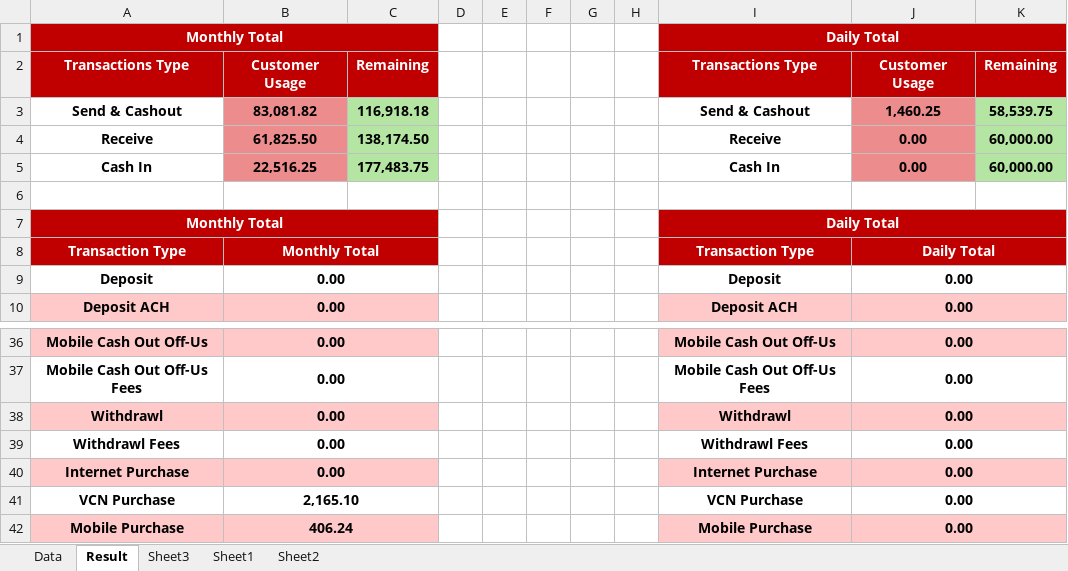
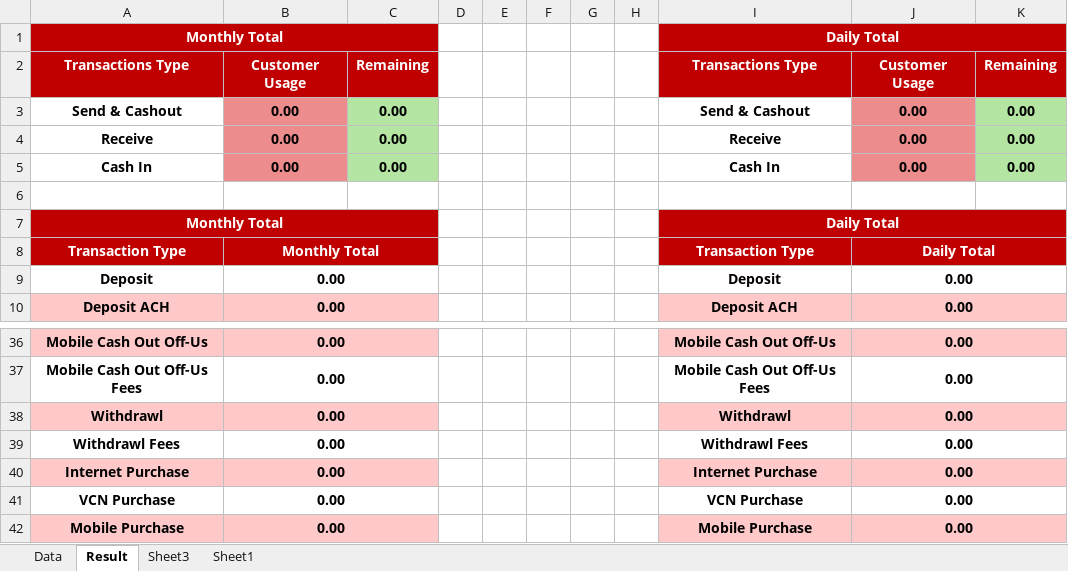
Before and after one commit to Asameh21/vcn, an Excel workbook: Rizk Limit.xlsm, sheet Result, drawn as a sheet; only a part is shown, gaps mark what is left out; values as stored, in another font and other column widths than the file's, no borders; charts and pictures not drawn; the diff covers the shown part only; the diff names each change by its address in the sheet, - before the commit and + after, or states it on an @@ line.

```diff
--- a/Rizk Limit.xlsm (sheet Result)
+++ b/Rizk Limit.xlsm (sheet Result)
-sheet tab: Sheet2
-B3: 83,081.82
+B3: 0.00
-C3: 116,918.18
+C3: 0.00
-J3: 1,460.25
+J3: 0.00
-K3: 58,539.75
+K3: 0.00
-B4: 61,825.50
+B4: 0.00
-C4: 138,174.50
+C4: 0.00
-K4:K5: 60,000.00
+K4:K5: 0.00
-B5: 22,516.25
+B5: 0.00
-C5: 177,483.75
+C5: 0.00
-B41: 2,165.10
+B41: 0.00
-B42: 406.24
+B42: 0.00
```
Also changed, not shown: 18 edited cells elsewhere in this sheet, sheet Data, charts or pictures.
